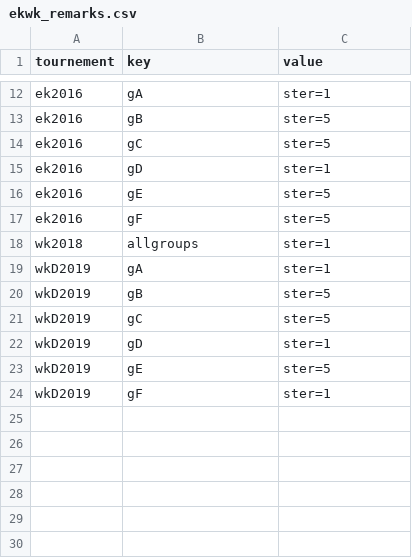
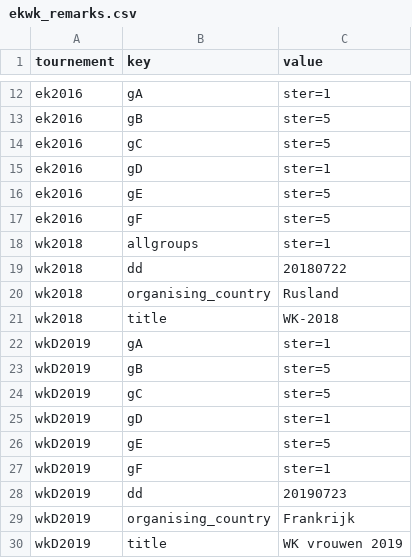
Before and after one commit to epsig/shob, a CSV file: data/sport/ekwk/ekwk_remarks.csv, drawn as a sheet; only a part is shown, gaps mark what is left out.

Commit message:
#39 first setup of get_ekwk_gen

```diff
--- a/data/sport/ekwk/ekwk_remarks.csv
+++ b/data/sport/ekwk/ekwk_remarks.csv
@@ -18,2 +18,5 @@ ek2016,gF,ster=5
 wk2018,allgroups,ster=1
+wk2018,dd,20180722
+wk2018,organising_country,Rusland
+wk2018,title,WK-2018
 wkD2019,gA,ster=1
@@ -24 +27,4 @@ wkD2019,gE,ster=5
 wkD2019,gF,ster=1
+wkD2019,dd,20190723
+wkD2019,organising_country,Frankrijk
+wkD2019,title,WK vrouwen 2019
```
Also changed, not shown: 2 other files.
